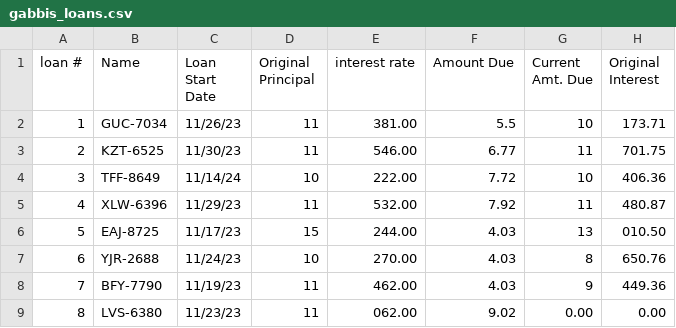
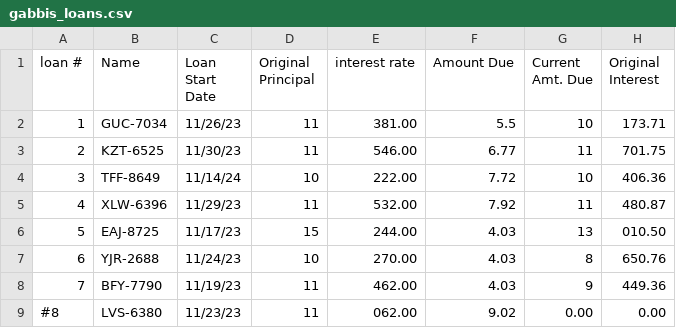
Before and after one commit to jaredgav/myprojects, a CSV file: software/Python/LoanPaymentPlanner/gabbis_loans.csv, drawn as a sheet; only a part is shown; the diff names each change by its address in the sheet, - before the commit and + after, or states it on an @@ line.

```diff
--- a/software/Python/LoanPaymentPlanner/gabbis_loans.csv
+++ b/software/Python/LoanPaymentPlanner/gabbis_loans.csv
-A9 (loan #): 8
+A9 (loan #): #8
```
Also changed, not shown: 2 other files.
